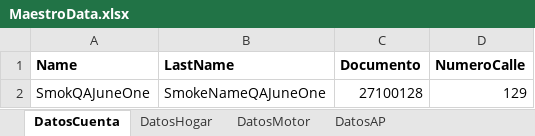
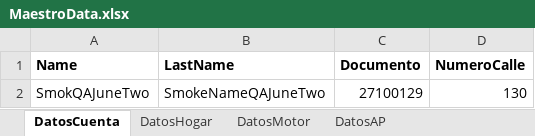
Before and after one commit to suraranorex/Smoke, an Excel workbook: Smoke/MaestroData.xlsx, sheet DatosCuenta, drawn as a sheet; values as stored, in another font and other column widths than the file's, no borders; removed rows and columns are numbered as before the commit, all else as after; the diff names each change by its address in the sheet, - before the commit and + after, or states it on an @@ line.

Commit message:
se mejora las anulaciones y se modifica datos de sola la cuenta

```diff
--- a/Smoke/MaestroData.xlsx (sheet DatosCuenta)
+++ b/Smoke/MaestroData.xlsx (sheet DatosCuenta)
-row 2: SmokQAJuneOne | SmokeNameQAJuneOne | 27100128 | 129
+row 2: SmokQAJuneTwo | SmokeNameQAJuneTwo | 27100129 | 130
```
Also changed, not shown: 3 other files.
